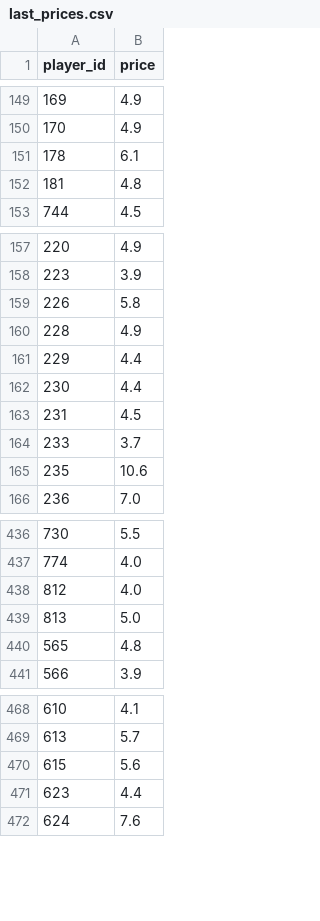
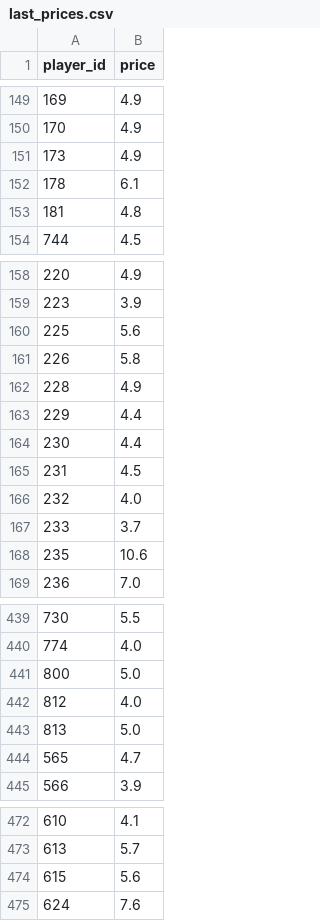
Before and after one commit to dauadaishaya9-lab/Fpl-price-predictor-, a CSV file: data/last_prices.csv, drawn as a sheet; only a part is shown, gaps mark what is left out; the diff covers the shown part only.

```diff
--- a/data/last_prices.csv
+++ b/data/last_prices.csv
@@ -150,2 +150,3 @@ player_id,price
 170,4.9
+173,4.9
 178,6.1
@@ -158,2 +159,3 @@ player_id,price
 223,3.9
+225,5.6
 226,5.8
@@ -163,2 +165,3 @@ player_id,price
 231,4.5
+232,4.0
 233,3.7
@@ -437,5 +440,6 @@ player_id,price
 774,4.0
+800,5.0
 812,4.0
 813,5.0
-565,4.8
+565,4.7
 566,3.9
@@ -470,3 +474,2 @@ player_id,price
 615,5.6
-623,4.4
 624,7.6
```
Also changed, not shown: 1 edited cell elsewhere in this file, data/history.csv, data/predictions.csv, 3 other files.
